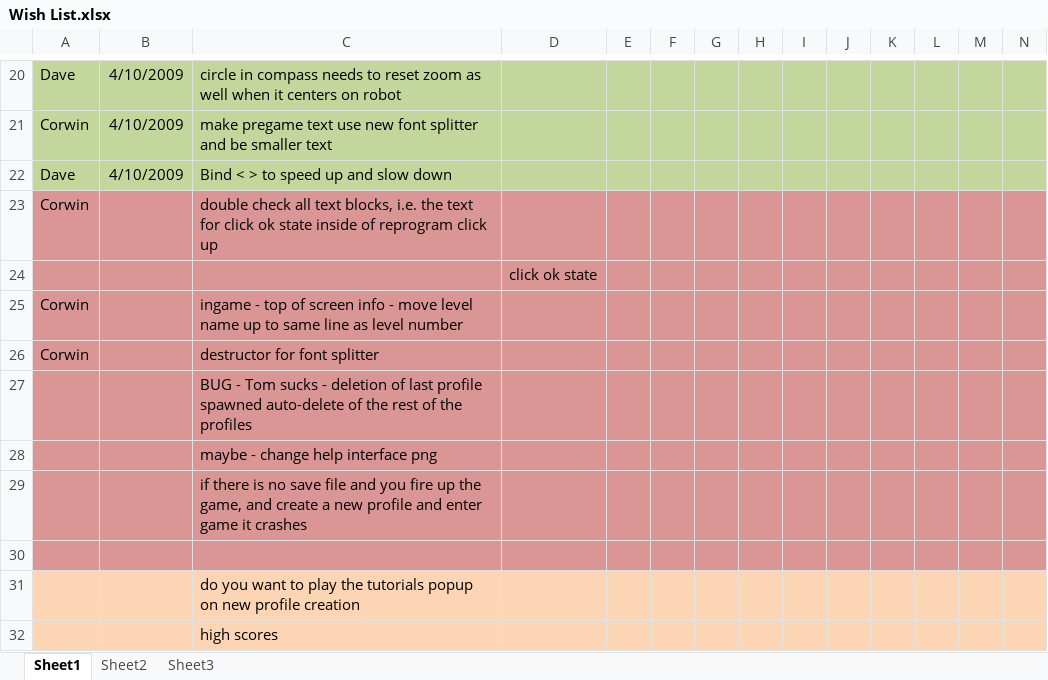
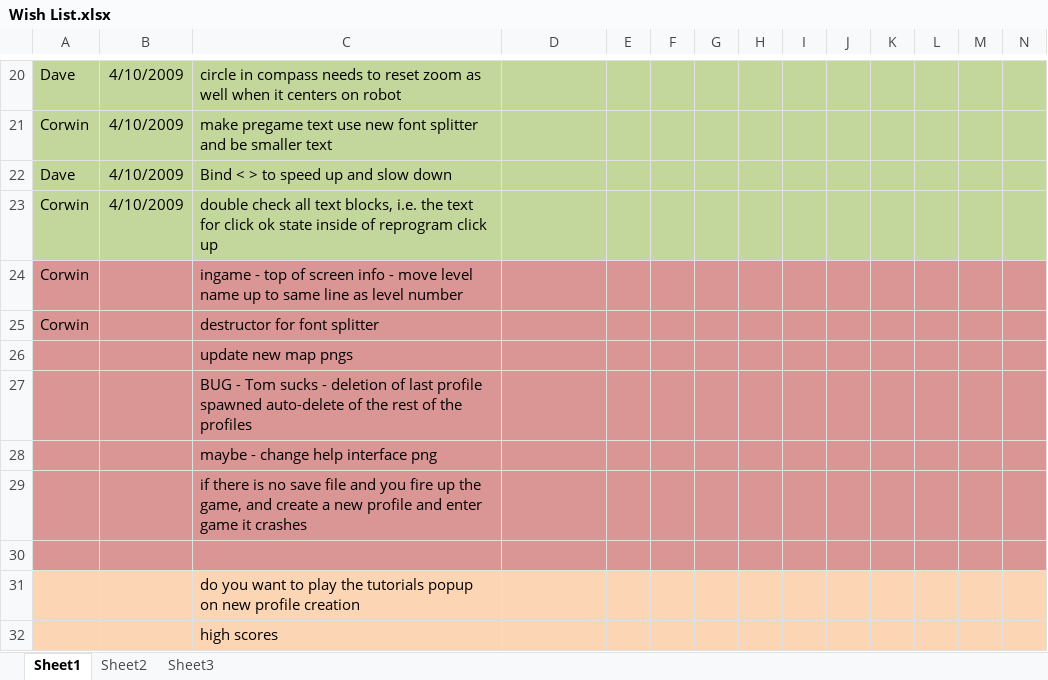
Before and after one commit to CorwinJV/seeautz-projekt1, an Excel workbook: seeautz/Content/Wish List.xlsx, sheet Sheet1, drawn as a sheet; only a part is shown, gaps mark what is left out; values as stored, in another font and other column widths than the file's, no borders; removed rows and columns are numbered as before the commit, all else as after; the diff names each change by its address in the sheet, - before the commit and + after, or states it on an @@ line.

```diff
--- a/seeautz/Content/Wish List.xlsx (sheet Sheet1)
+++ b/seeautz/Content/Wish List.xlsx (sheet Sheet1)
-A23:N23 fill: #D99694
+A23:N23 fill: #C3D69B
-B23: (empty)
+B23: 4/10/2009
-row 24:  |  |  | click ok state
+row 26:  |  | update new map pngs
```
Also changed, not shown: 31 other files.
